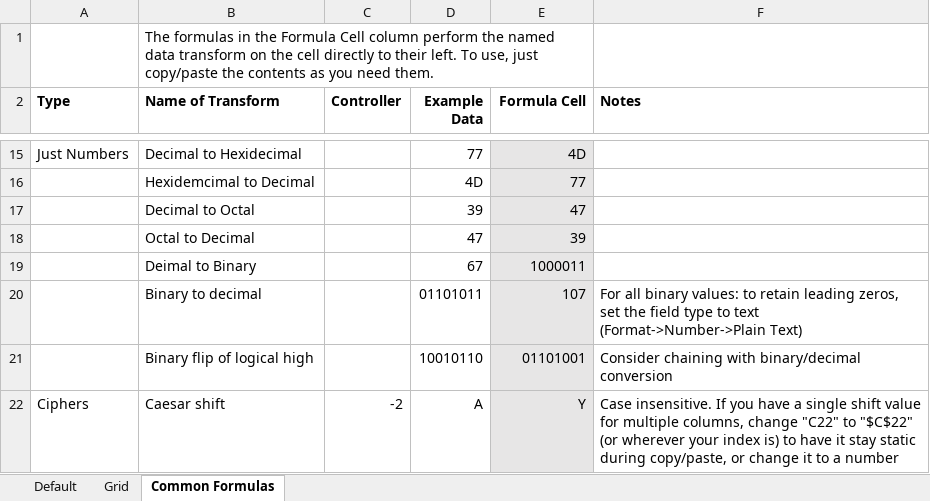
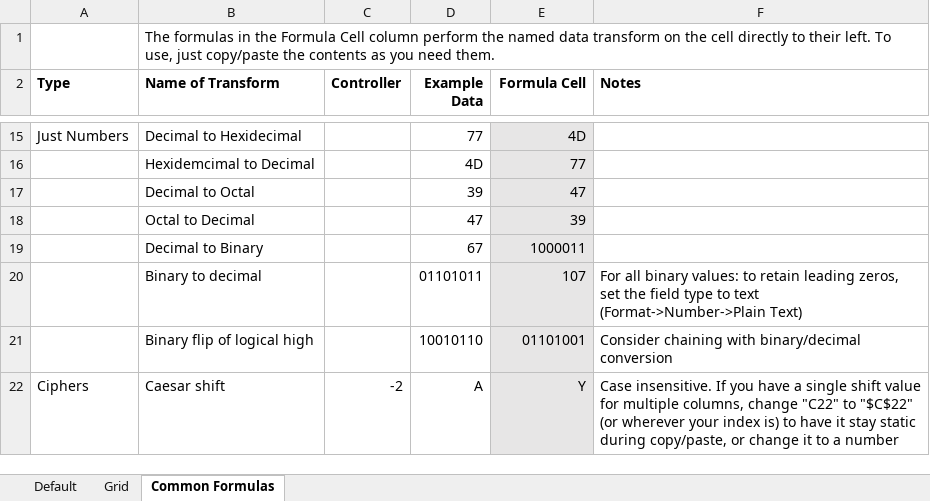
Before and after one commit to wjd52/codex-blackboard, an Excel workbook: private/spreadsheet-template.xlsx, sheet Common Formulas, drawn as a sheet; only a part is shown, gaps mark what is left out; values as stored, in another font and other column widths than the file's, no borders; charts and pictures not drawn; the diff names each change by its address in the sheet, - before the commit and + after, or states it on an @@ line.

Commit message:
Update spreadsheet template
Still includes formulas and grid tab, but generated from scratch so the weird formatting isn't there anymore.

```diff
--- a/private/spreadsheet-template.xlsx (sheet Common Formulas)
+++ b/private/spreadsheet-template.xlsx (sheet Common Formulas)
-B1:E1 merged
-B19 (Name of Transform): Deimal to Binary
+B19 (Name of Transform): Decimal to Binary
```
Also changed, not shown: sheet Grid, charts or pictures.
